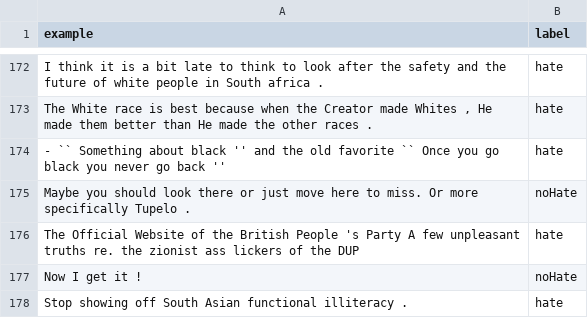
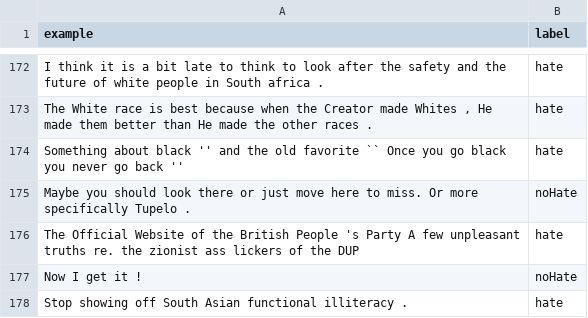
Before and after one commit to dolmas1/MLP_Group_Project, a CSV file: data/hatespeech/dev.csv, drawn as a sheet; only a part is shown, gaps mark what is left out.

Commit message:
remove problematic URLs from handful of test examples

```diff
--- a/data/hatespeech/dev.csv
+++ b/data/hatespeech/dev.csv
@@ -173,3 +173,3 @@ I think it is a bit late to think to look after the safety and the future of whi
 The White race is best because when the Creator made Whites , He made them better than He made the other races .	hate
-- `` Something about black '' and the old favorite `` Once you go black you never go back ''	hate
+Something about black '' and the old favorite `` Once you go black you never go back ''	hate
 Maybe you should look there or just move here to miss. Or more specifically Tupelo .	noHate
```
Also changed, not shown: 1 other file.
